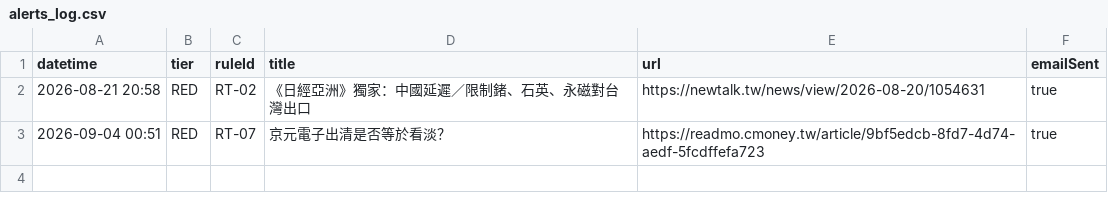
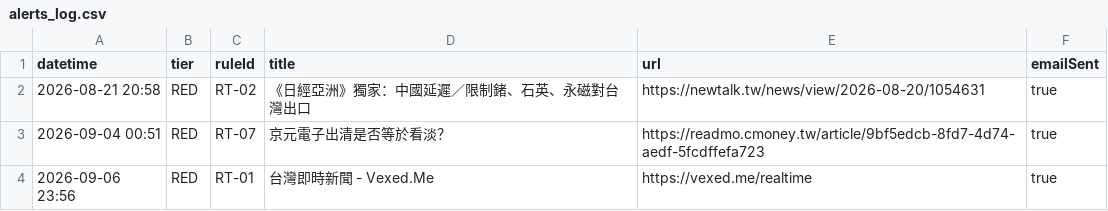
Before and after one commit to sakaban-Code/SCAI-test, a CSV file: logs/alerts_log.csv, drawn as a sheet; the diff names each change by its address in the sheet, - before the commit and + after, or states it on an @@ line.

```diff
--- a/logs/alerts_log.csv
+++ b/logs/alerts_log.csv
+row 4: 2026-09-06 23:56 | RED | RT-01 | 台灣即時新聞 - Vexed.Me | https://vexed.me/realtime | true
```
Also changed, not shown: 2 other files.
